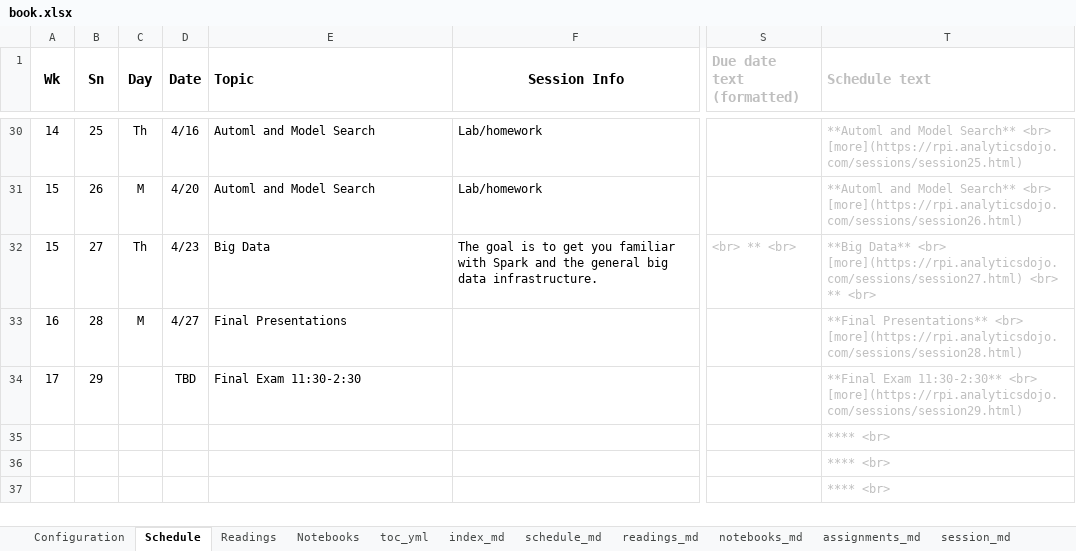
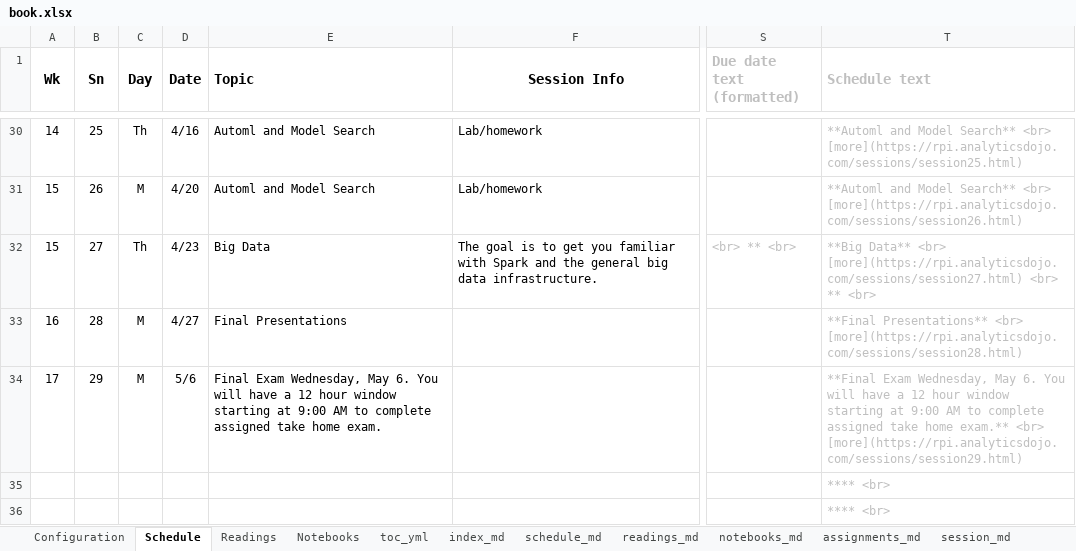
Before and after one commit to rpi-techfundamentals/website_spring_2020, an Excel workbook: book.xlsx, sheet Schedule, drawn as a sheet; only a part is shown, gaps mark what is left out; the shorter side is filled out with more unchanged rows; values as stored, in another font and other column widths than the file's, no borders; the diff names each change by its address in the sheet, - before the commit and + after, or states it on an @@ line.

```diff
--- a/book.xlsx (sheet Schedule)
+++ b/book.xlsx (sheet Schedule)
-C34 (Day): (empty)
+C34 (Day): M
-D34 (Date): TBD
+D34 (Date): 5/6
-E34 (Topic): Final Exam 11:30-2:30
+E34 (Topic): Final Exam Wednesday, May 6. You will have a 12 hour window starting at 9:00 AM to complete assigned take home exam.
-T34 (Schedule text): **Final Exam 11:30-2:30** <br> [more](https://rpi.analyticsdojo.com/sessions/session29.html)
+T34 (Schedule text): **Final Exam Wednesday, May 6. You will have a 12 hour window starting at 9:00 AM to complete assigned take home exam.** <br> [more](https://rpi.analyticsdojo.com/sessions/session29.html)
```
Also changed, not shown: sheet Notebooks, sheet session_md, sheet notebooks_md, sheet toc_yml, sheet schedule_md, formulas that keep their value, 15 other files.
